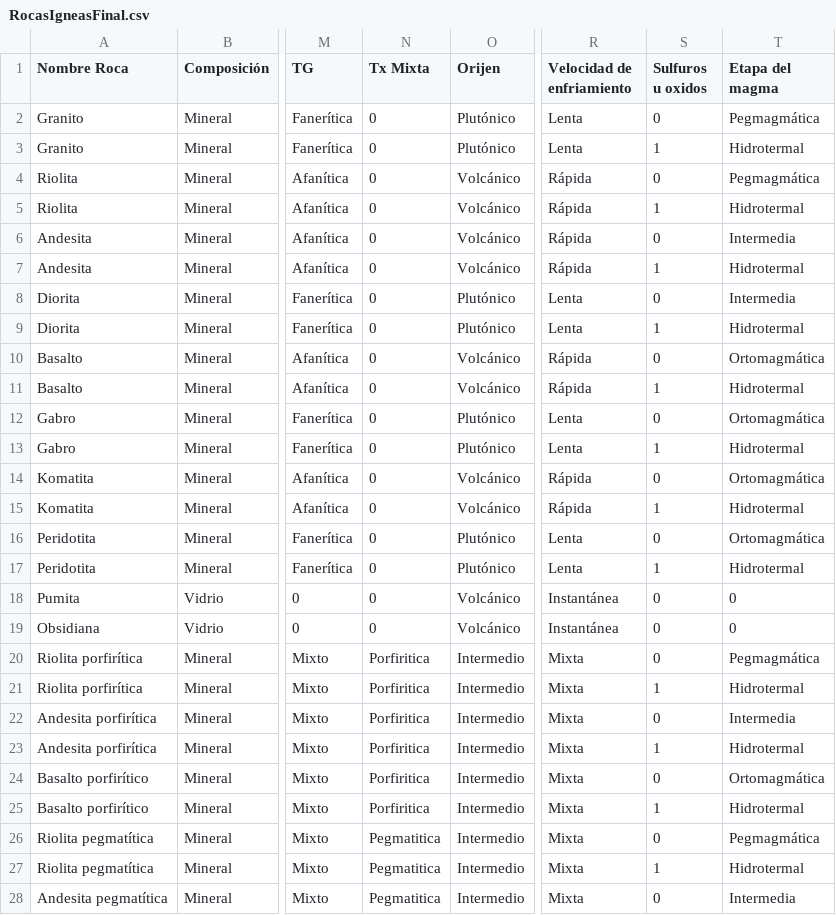
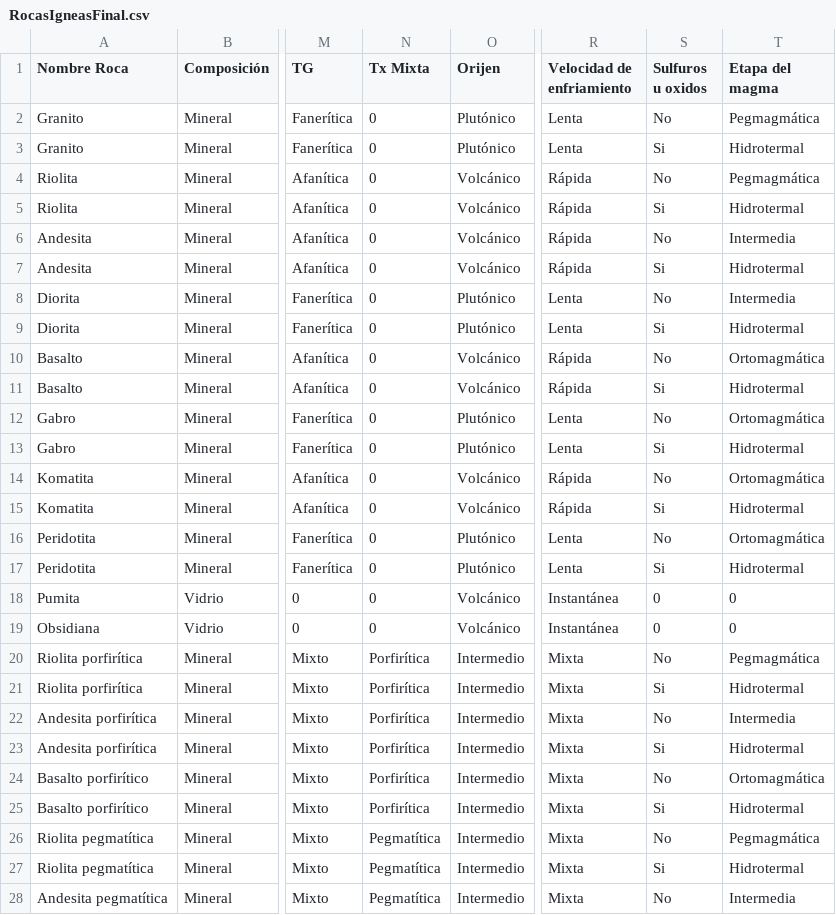
Before and after one commit to ItsDavid01/rocas_igneas, a CSV file: RocasIgneasFinal.csv, drawn as a sheet; only a part is shown, gaps mark what is left out; the diff covers the shown part only; the diff names each change by its address in the sheet, - before the commit and + after, or states it on an @@ line.

```diff
--- a/RocasIgneasFinal.csv
+++ b/RocasIgneasFinal.csv
-S2 (Sulfuros u oxidos): 0
+S2 (Sulfuros u oxidos): No
-S3 (Sulfuros u oxidos): 1
+S3 (Sulfuros u oxidos): Si
-S4 (Sulfuros u oxidos): 0
+S4 (Sulfuros u oxidos): No
-S5 (Sulfuros u oxidos): 1
+S5 (Sulfuros u oxidos): Si
-S6 (Sulfuros u oxidos): 0
+S6 (Sulfuros u oxidos): No
-S7 (Sulfuros u oxidos): 1
+S7 (Sulfuros u oxidos): Si
-S8 (Sulfuros u oxidos): 0
+S8 (Sulfuros u oxidos): No
-S9 (Sulfuros u oxidos): 1
+S9 (Sulfuros u oxidos): Si
-S10 (Sulfuros u oxidos): 0
+S10 (Sulfuros u oxidos): No
-S11 (Sulfuros u oxidos): 1
+S11 (Sulfuros u oxidos): Si
-S12 (Sulfuros u oxidos): 0
+S12 (Sulfuros u oxidos): No
-S13 (Sulfuros u oxidos): 1
+S13 (Sulfuros u oxidos): Si
-S14 (Sulfuros u oxidos): 0
+S14 (Sulfuros u oxidos): No
-S15 (Sulfuros u oxidos): 1
+S15 (Sulfuros u oxidos): Si
-S16 (Sulfuros u oxidos): 0
+S16 (Sulfuros u oxidos): No
-S17 (Sulfuros u oxidos): 1
+S17 (Sulfuros u oxidos): Si
-N20:N25 (Tx Mixta): Porfiritica
+N20:N25 (Tx Mixta): Porfirítica
-S20 (Sulfuros u oxidos): 0
+S20 (Sulfuros u oxidos): No
-S21 (Sulfuros u oxidos): 1
+S21 (Sulfuros u oxidos): Si
-S22 (Sulfuros u oxidos): 0
+S22 (Sulfuros u oxidos): No
-S23 (Sulfuros u oxidos): 1
+S23 (Sulfuros u oxidos): Si
-S24 (Sulfuros u oxidos): 0
+S24 (Sulfuros u oxidos): No
-S25 (Sulfuros u oxidos): 1
+S25 (Sulfuros u oxidos): Si
-N26:N28 (Tx Mixta): Pegmatitica
+N26:N28 (Tx Mixta): Pegmatítica
-S26 (Sulfuros u oxidos): 0
+S26 (Sulfuros u oxidos): No
-S27 (Sulfuros u oxidos): 1
+S27 (Sulfuros u oxidos): Si
-S28 (Sulfuros u oxidos): 0
+S28 (Sulfuros u oxidos): No
```
Also changed, not shown: 6 edited cells elsewhere in this file, 1 other file.
